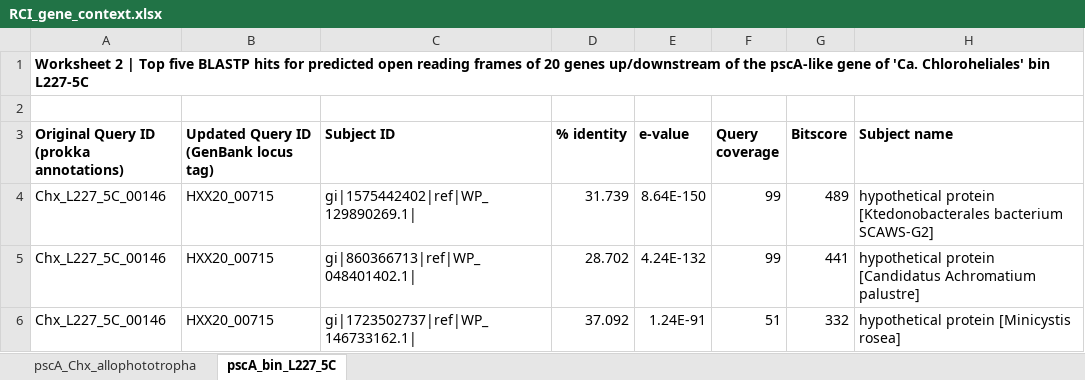
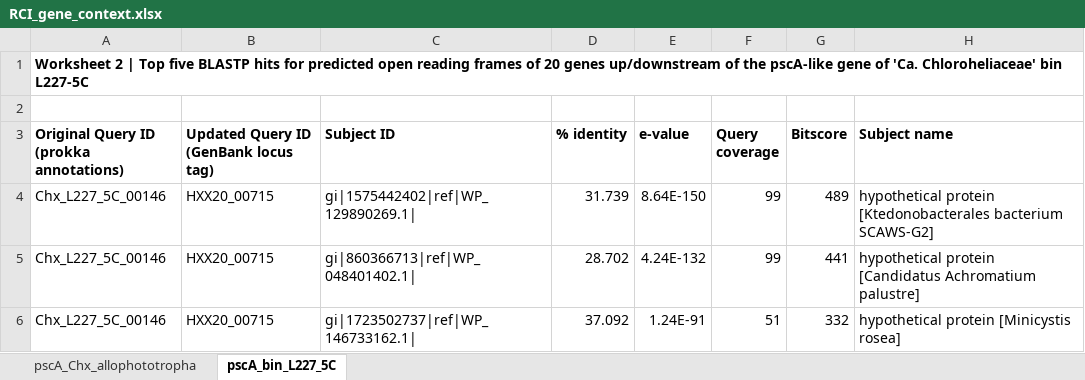
Before and after one commit to jmtsuji/Ca-Chlorohelix-allophototropha-RCI, an Excel workbook: supporting_files/RCI_gene_context.xlsx, sheet pscA_bin_L227_5C, drawn as a sheet; only a part is shown; values as stored, in another font and other column widths than the file's, no borders; the diff names each change by its address in the sheet, - before the commit and + after, or states it on an @@ line.

```diff
--- a/supporting_files/RCI_gene_context.xlsx (sheet pscA_bin_L227_5C)
+++ b/supporting_files/RCI_gene_context.xlsx (sheet pscA_bin_L227_5C)
-A1: …of 'Ca. Chloroheliales' bin L227-5C
+A1: …of 'Ca. Chloroheliaceae' bin L227-5C
```
Also changed, not shown: data_presentations/Table_S1.xlsx, supporting_files/ASV_table.xlsx, 5 other files.
